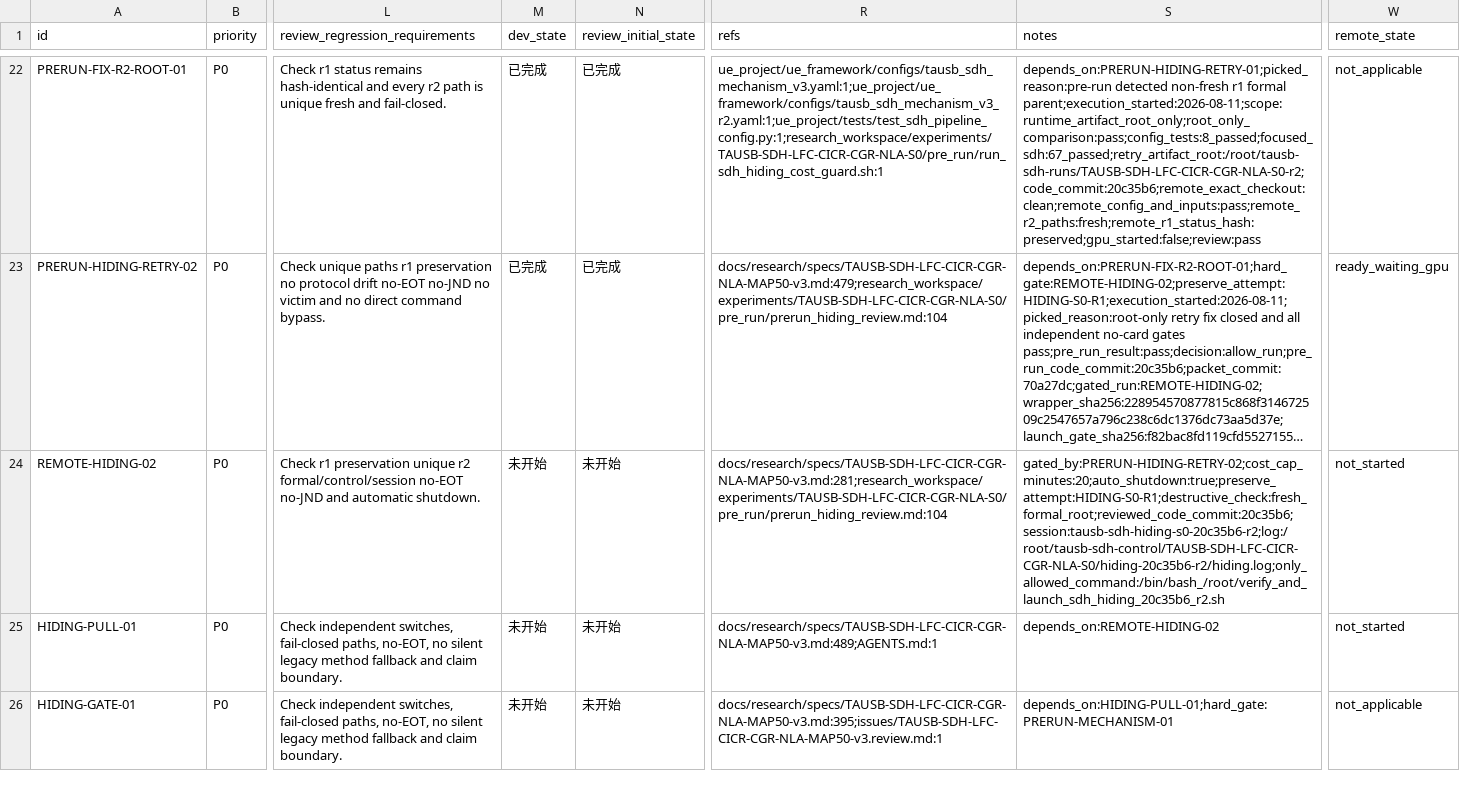
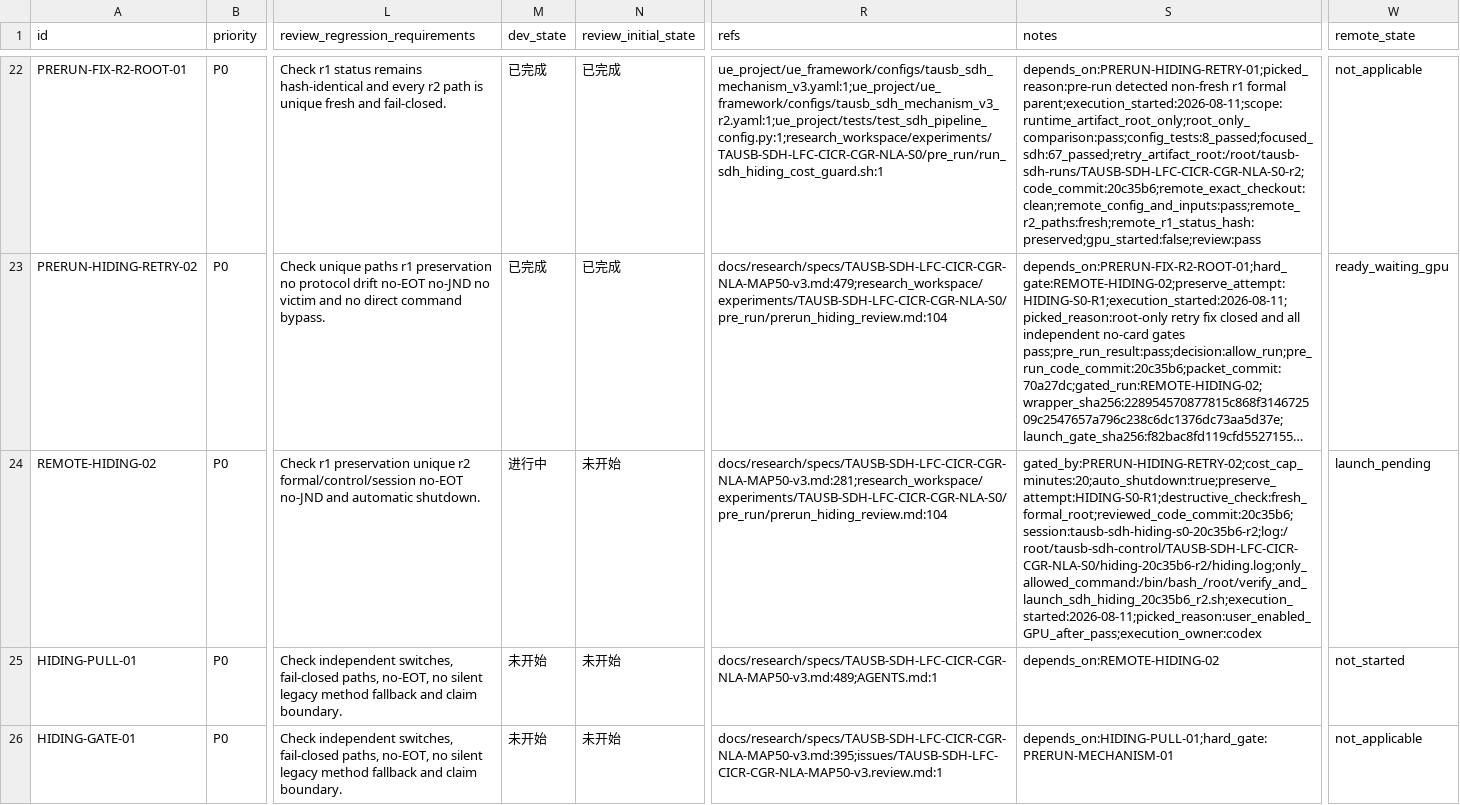
Before and after one commit to gql119/autodl-tmp, a CSV file: issues/TAUSB-SDH-LFC-CICR-CGR-NLA-MAP50-v3.csv, drawn as a sheet; only a part is shown, gaps mark what is left out; long unchanged cells end in …; the diff names each change by its address in the sheet, - before the commit and + after, or states it on an @@ line.

Commit message:
chore(research): start SDH hiding retry

```diff
--- a/issues/TAUSB-SDH-LFC-CICR-CGR-NLA-MAP50-v3.csv
+++ b/issues/TAUSB-SDH-LFC-CICR-CGR-NLA-MAP50-v3.csv
-M24 (dev_state): 未开始
+M24 (dev_state): 进行中
-S24 (notes): gated_by:PRERUN-HIDING-RETRY-02;cost_cap_minutes:20;auto_shutdown:true;preserve_attempt:HIDING-S0-R1;destructive_check:fresh_formal_root;reviewed_code_commit:20c35b6;session:tausb-sdh-hiding-s0-20c35b6-r2;log:/root/tausb-sdh-control/TAUSB-SDH-LFC-CICR-CGR-NLA-S0/hiding-20c35b6-r2/hiding.log;only_allowed_command:/bin/bash_/root/verify_and_launch_sdh_hiding_20c35b6_r2.sh
+S24 (notes): gated_by:PRERUN-HIDING-RETRY-02;cost_cap_minutes:20;auto_shutdown:true;preserve_attempt:HIDING-S0-R1;destructive_check:fresh_formal_root;reviewed_code_commit:20c35b6;session:tausb-sdh-hiding-s0-20c35b6-r2;log:/root/tausb-sdh-control/TAUSB-SDH-LFC-CICR-CGR-NLA-S0/hiding-20c35b6-r2/hiding.log;only_allowed_command:/bin/bash_/root/verify_and_launch_sdh_hiding_20c35b6_r2.sh;execution_started:2026-08-11;picked_reason:user_enabled_GPU_after_pass;execution_owner:codex
-W24 (remote_state): not_started
+W24 (remote_state): launch_pending
```
Also changed, not shown: 1 other file.
